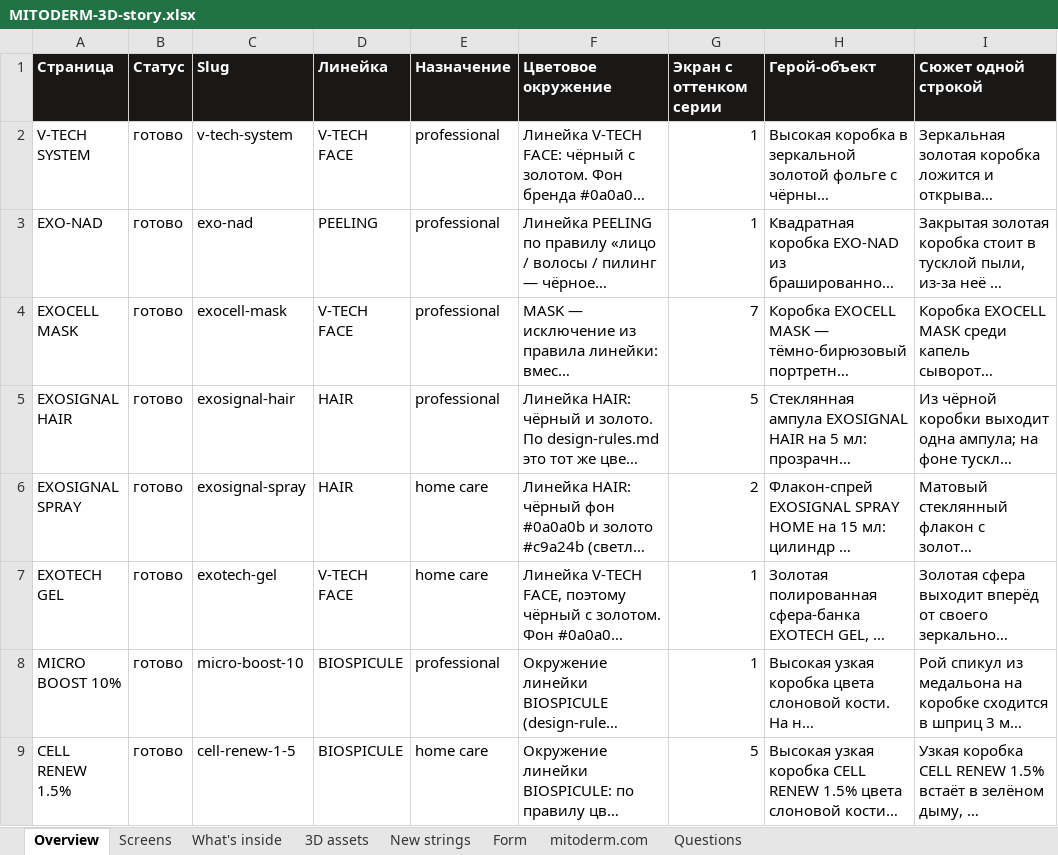
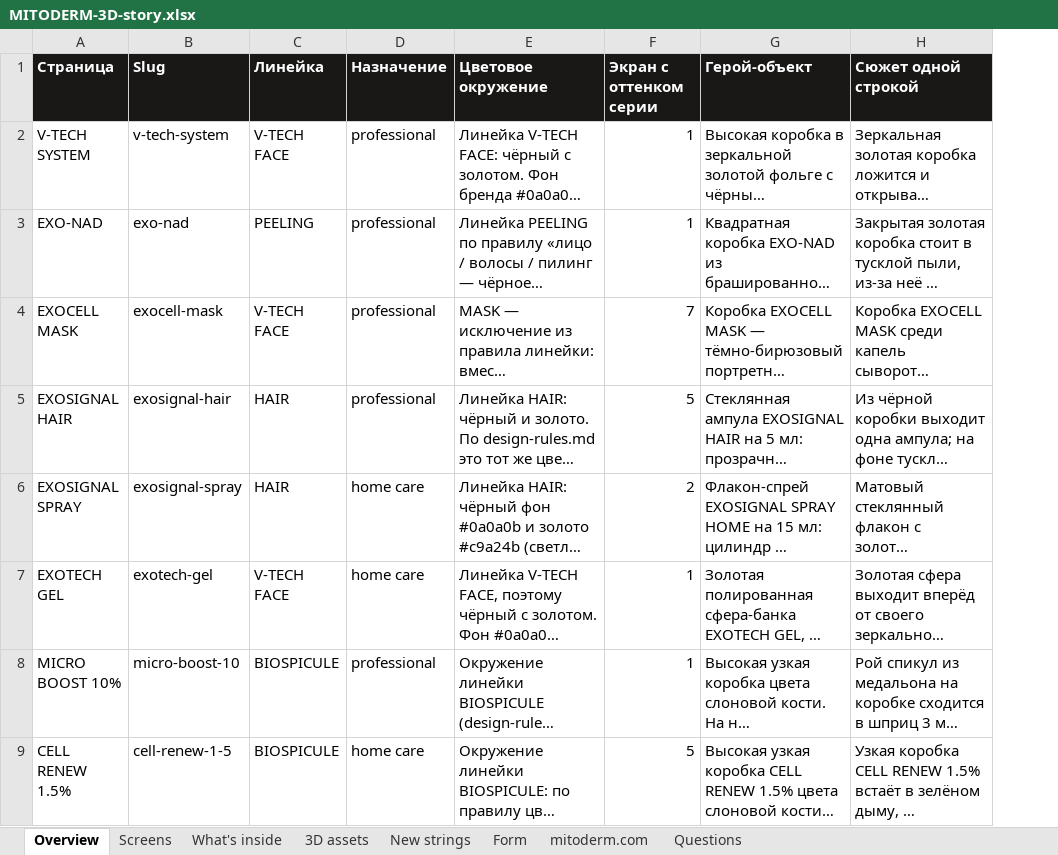
Before and after one commit to GregoryDich/GregoryDich, an Excel workbook: mitoderm-catalog/site/MITODERM-3D-story.xlsx, sheet Overview, drawn as a sheet; only a part is shown; long unchanged cells end in …; values as stored, in another font and other column widths than the file's, no borders; the diff names each change by its address in the sheet, - before the commit and + after, or states it on an @@ line.

```diff
--- a/mitoderm-catalog/site/MITODERM-3D-story.xlsx (sheet Overview)
+++ b/mitoderm-catalog/site/MITODERM-3D-story.xlsx (sheet Overview)
-column B (Статус), rows 2-9: all готово
```
Also changed, not shown: sheet New strings, sheet Screens, 2 other files.
